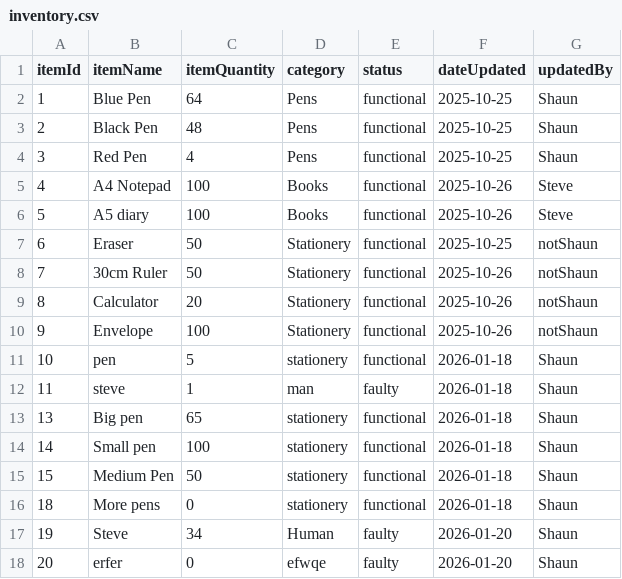
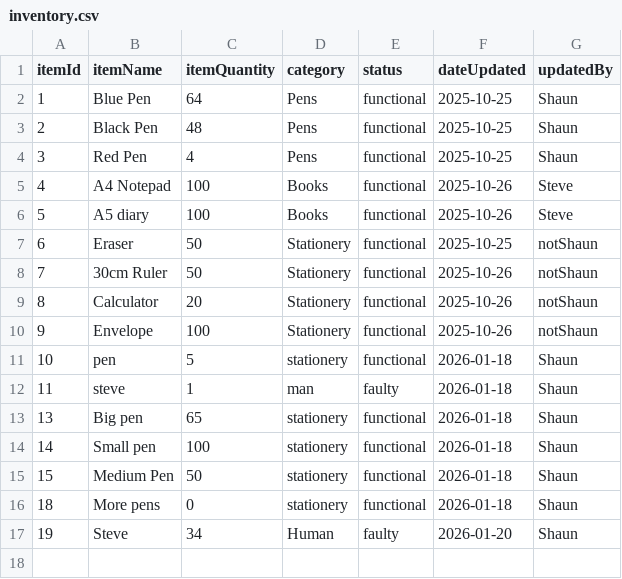
Before and after one commit to ShaunRainey/Uni-Assignment-1, a CSV file: CSVFiles/inventory.csv (was inventory.csv), drawn as a sheet.

```diff
--- a/inventory.csv
+++ b/CSVFiles/inventory.csv
@@ -17,2 +17 @@ itemId,itemName,itemQuantity,category,status,dateUpdated,updatedBy
 19,Steve,34,Human,faulty,2026-01-20,Shaun
-20,erfer,0,efwqe,faulty,2026-01-20,Shaun
```
Also changed, not shown: CSVFiles/log.csv, 5 other files.
